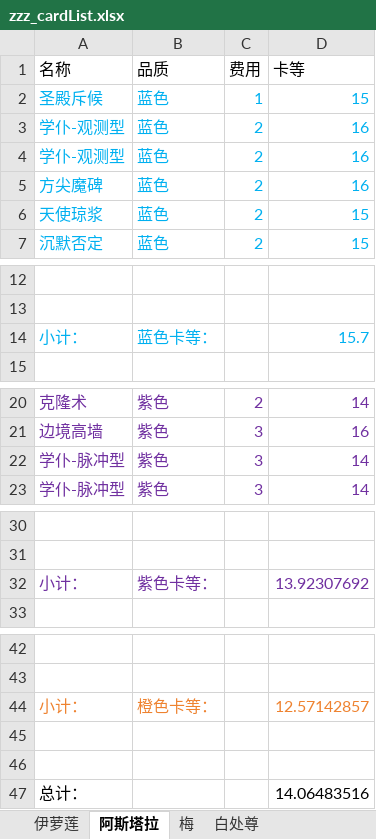
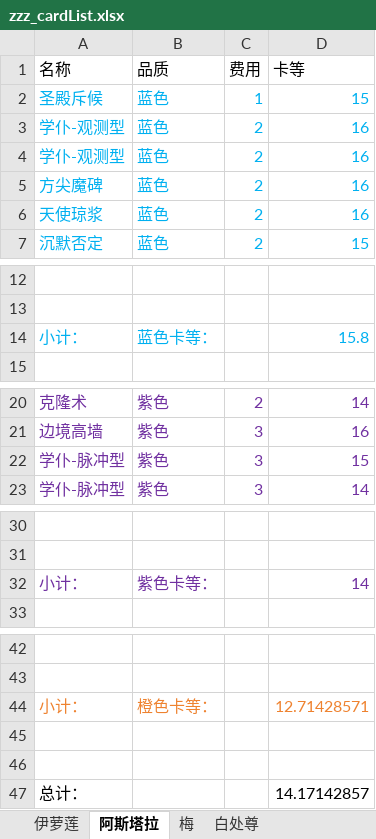
Before and after one commit to XTsuola/keyuanWeb, an Excel workbook: src/utils/sxsyzlzq/zzz_cardList.xlsx, sheet 阿斯塔拉, drawn as a sheet; only a part is shown, gaps mark what is left out; values as stored, in another font and other column widths than the file's, no borders; the diff covers the shown part only; the diff names each change by its address in the sheet, - before the commit and + after, or states it on an @@ line.

```diff
--- a/src/utils/sxsyzlzq/zzz_cardList.xlsx (sheet 阿斯塔拉)
+++ b/src/utils/sxsyzlzq/zzz_cardList.xlsx (sheet 阿斯塔拉)
-D6 (卡等): 15
+D6 (卡等): 16
-D14 (卡等): 15.7
+D14 (卡等): 15.8
-D22 (卡等): 14
+D22 (卡等): 15
-D32 (卡等): 13.92307692
+D32 (卡等): 14
-D44 (卡等): 12.57142857
+D44 (卡等): 12.71428571
-D47 (卡等): 14.06483516
+D47 (卡等): 14.17142857
```
Also changed, not shown: 1 edited cell elsewhere in this sheet, sheet 伊萝莲, sheet 白处尊, sheet 梅, 13 other files.
